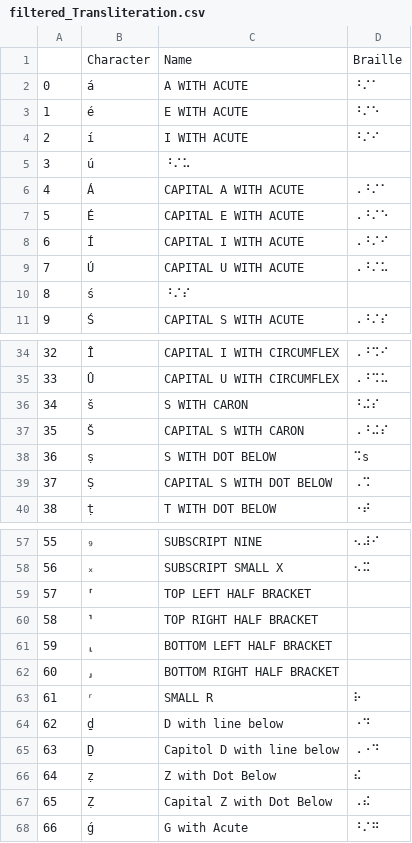
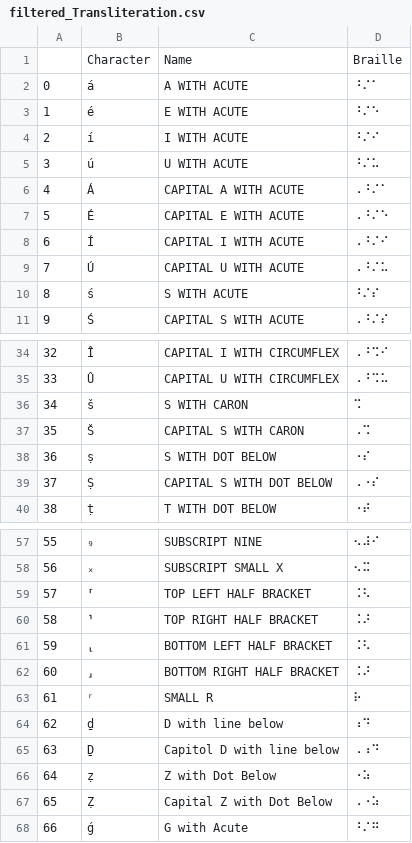
Before and after one commit to yeatersink/Niv-Louie, a CSV file: languages/filtered_Transliteration.csv, drawn as a sheet; only a part is shown, gaps mark what is left out; the diff covers the shown part only.

```diff
--- a/languages/filtered_Transliteration.csv
+++ b/languages/filtered_Transliteration.csv
@@ -4,3 +4,3 @@
 2,í,I WITH ACUTE,⠘⠌⠊
-3,ú,⠘⠌⠥,
+3,ú,U WITH ACUTE,⠘⠌⠥
 4,Á,CAPITAL A WITH ACUTE,⠠⠘⠌⠁
@@ -9,3 +9,3 @@
 7,Ú,CAPITAL U WITH ACUTE,⠠⠘⠌⠥
-8,ś,⠘⠌⠎,
+8,ś,S WITH ACUTE,⠘⠌⠎
 9,Ś,CAPITAL S WITH ACUTE,⠠⠘⠌⠎
@@ -35,6 +35,6 @@
 33,Û,CAPITAL U WITH CIRCUMFLEX,⠠⠘⠩⠥
-34,š,S WITH CARON,⠘⠬⠎
-35,Š,CAPITAL S WITH CARON,⠠⠘⠬⠎
-36,ṣ,S WITH DOT BELOW,⠩s
-37,Ṣ,CAPITAL S WITH DOT BELOW,⠠⠩
+34,š,S WITH CARON,⠩
+35,Š,CAPITAL S WITH CARON,⠠⠩
+36,ṣ,S WITH DOT BELOW,⠐⠎
+37,Ṣ,CAPITAL S WITH DOT BELOW,⠠⠐⠎
 38,ṭ,T WITH DOT BELOW,⠐⠞
@@ -58,11 +58,11 @@
 56,ₓ,SUBSCRIPT SMALL X,⠢⠭
-57,⸢,TOP LEFT HALF BRACKET,
-58,⸣,TOP RIGHT HALF BRACKET,
-59,⸤,BOTTOM LEFT HALF BRACKET,
-60,⸥,BOTTOM RIGHT HALF BRACKET,
+57,⸢,TOP LEFT HALF BRACKET,⠨⠣
+58,⸣,TOP RIGHT HALF BRACKET,⠨⠜
+59,⸤,BOTTOM LEFT HALF BRACKET,⠨⠣
+60,⸥,BOTTOM RIGHT HALF BRACKET,⠨⠜
 61,ʳ,SMALL R,⠗
-62,ḏ,D with line below,⠐⠙
-63,Ḏ,Capitol D with line below,⠠⠐⠙
-64,ẓ,Z with Dot Below,⠮
-65,Ẓ,Capital Z with Dot Below,⠠⠮
+62,ḏ,D with line below,⠰⠙
+63,Ḏ,Capitol D with line below,⠠⠰⠙
+64,ẓ,Z with Dot Below,⠐⠵
+65,Ẓ,Capital Z with Dot Below,⠠⠐⠵
 66,ǵ,G with Acute,⠘⠌⠛
```
Also changed, not shown: 2 edited cells elsewhere in this file, languages/filtered_Ugaritic.csv, languages/source/Transliteration.csv, 5 other files.
